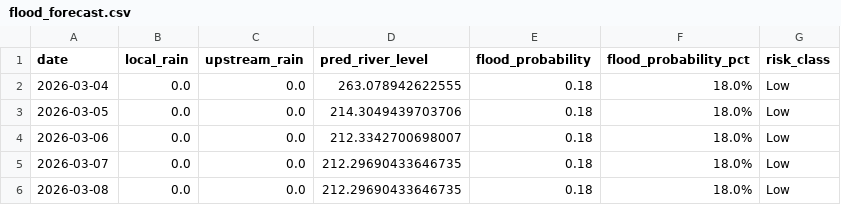
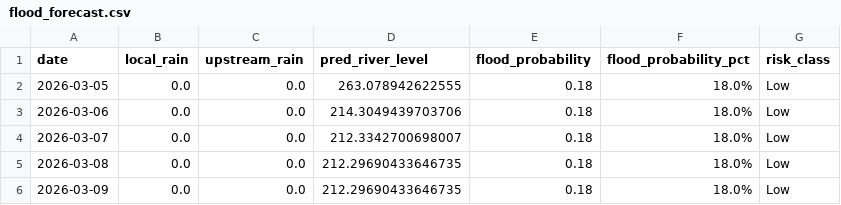
Before and after one commit to keshavkhandelwal13/Matsya-Flood-detector, a CSV file: backend/flood_detector/flood_forecast.csv, drawn as a sheet.

```diff
--- a/backend/flood_detector/flood_forecast.csv
+++ b/backend/flood_detector/flood_forecast.csv
@@ -1,6 +1,6 @@
 date,local_rain,upstream_rain,pred_river_level,flood_probability,flood_probability_pct,risk_class
-2026-03-04,0.0,0.0,263.078942622555,0.18,18.0%,Low
-2026-03-05,0.0,0.0,214.3049439703706,0.18,18.0%,Low
-2026-03-06,0.0,0.0,212.3342700698007,0.18,18.0%,Low
-2026-03-07,0.0,0.0,212.29690433646735,0.18,18.0%,Low
+2026-03-05,0.0,0.0,263.078942622555,0.18,18.0%,Low
+2026-03-06,0.0,0.0,214.3049439703706,0.18,18.0%,Low
+2026-03-07,0.0,0.0,212.3342700698007,0.18,18.0%,Low
 2026-03-08,0.0,0.0,212.29690433646735,0.18,18.0%,Low
+2026-03-09,0.0,0.0,212.29690433646735,0.18,18.0%,Low
```
Also changed, not shown: backend/csv_generator/flood_prediction.csv, 3 other files.
